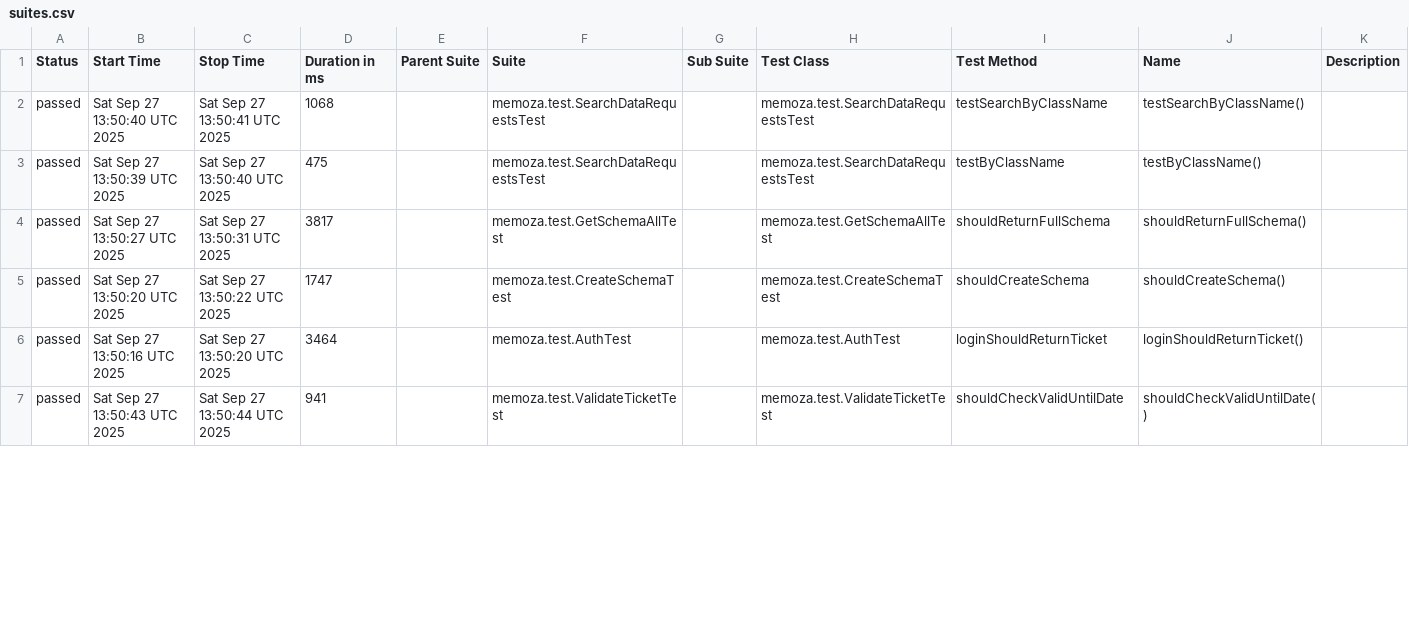
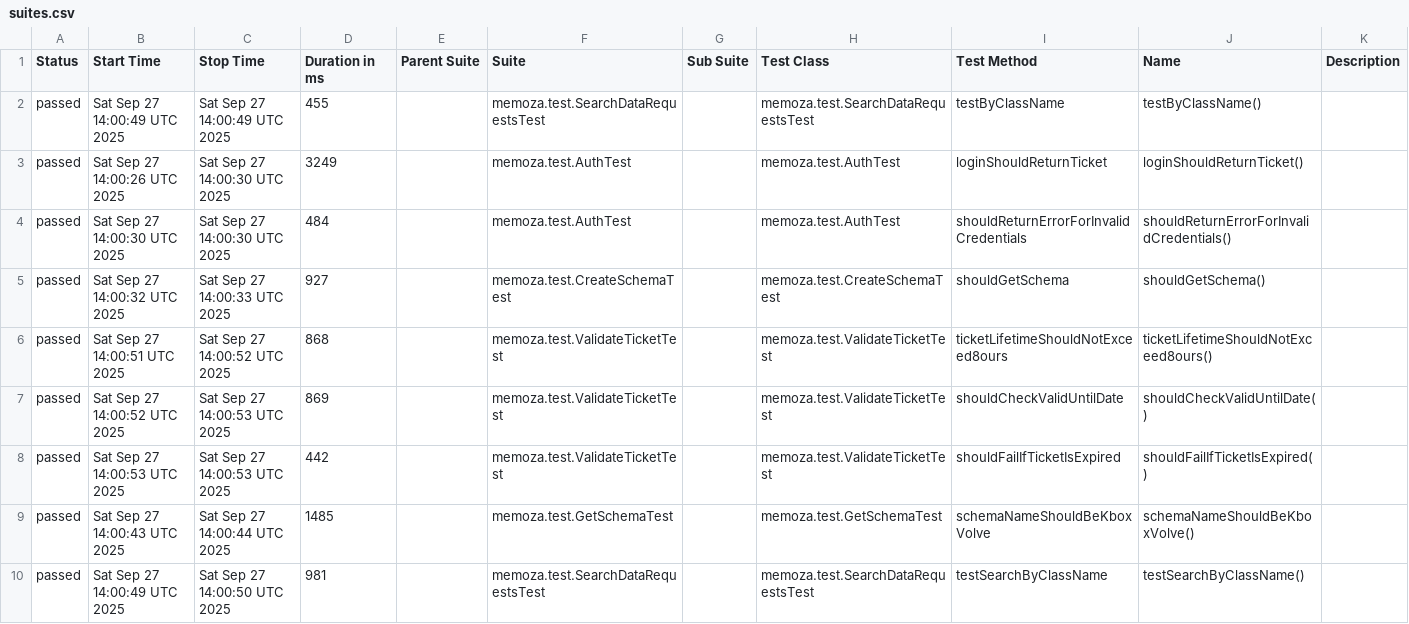
Before and after one commit to OlgaKireenko/MemozaApiTests, a CSV file: allureReport/data/suites.csv, drawn as a sheet; only a part is shown; the diff covers the shown part only.

```diff
--- a/allureReport/data/suites.csv
+++ b/allureReport/data/suites.csv
@@ -1,7 +1,10 @@
 "Status","Start Time","Stop Time","Duration in ms","Parent Suite","Suite","Sub Suite","Test Class","Test Method","Name","Description"
-"passed","Sat Sep 27 13:50:40 UTC 2025","Sat Sep 27 13:50:41 UTC 2025","1068","","memoza.test.SearchDataRequestsTest","","memoza.test.SearchDataRequestsTest","testSearchByClassName","testSearchByClassName()",""
-"passed","Sat Sep 27 13:50:39 UTC 2025","Sat Sep 27 13:50:40 UTC 2025","475","","memoza.test.SearchDataRequestsTest","","memoza.test.SearchDataRequestsTest","testByClassName","testByClassName()",""
-"passed","Sat Sep 27 13:50:27 UTC 2025","Sat Sep 27 13:50:31 UTC 2025","3817","","memoza.test.GetSchemaAllTest","","memoza.test.GetSchemaAllTest","shouldReturnFullSchema","shouldReturnFullSchema()",""
-"passed","Sat Sep 27 13:50:20 UTC 2025","Sat Sep 27 13:50:22 UTC 2025","1747","","memoza.test.CreateSchemaTest","","memoza.test.CreateSchemaTest","shouldCreateSchema","shouldCreateSchema()",""
-"passed","Sat Sep 27 13:50:16 UTC 2025","Sat Sep 27 13:50:20 UTC 2025","3464","","memoza.test.AuthTest","","memoza.test.AuthTest","loginShouldReturnTicket","loginShouldReturnTicket()",""
-"passed","Sat Sep 27 13:50:43 UTC 2025","Sat Sep 27 13:50:44 UTC 2025","941","","memoza.test.ValidateTicketTest","","memoza.test.ValidateTicketTest","shouldCheckValidUntilDate","shouldCheckValidUntilDate()",""
+"passed","Sat Sep 27 14:00:49 UTC 2025","Sat Sep 27 14:00:49 UTC 2025","455","","memoza.test.SearchDataRequestsTest","","memoza.test.SearchDataRequestsTest","testByClassName","testByClassName()",""
+"passed","Sat Sep 27 14:00:26 UTC 2025","Sat Sep 27 14:00:30 UTC 2025","3249","","memoza.test.AuthTest","","memoza.test.AuthTest","loginShouldReturnTicket","loginShouldReturnTicket()",""
+"passed","Sat Sep 27 14:00:30 UTC 2025","Sat Sep 27 14:00:30 UTC 2025","484","","memoza.test.AuthTest","","memoza.test.AuthTest","shouldReturnErrorForInvalidCredentials","shouldReturnErrorForInvalidCredentials()",""
+"passed","Sat Sep 27 14:00:32 UTC 2025","Sat Sep 27 14:00:33 UTC 2025","927","","memoza.test.CreateSchemaTest","","memoza.test.CreateSchemaTest","shouldGetSchema","shouldGetSchema()",""
+"passed","Sat Sep 27 14:00:51 UTC 2025","Sat Sep 27 14:00:52 UTC 2025","868","","memoza.test.ValidateTicketTest","","memoza.test.ValidateTicketTest","ticketLifetimeShouldNotExceed8ours","ticketLifetimeShouldNotExceed8ours()",""
+"passed","Sat Sep 27 14:00:52 UTC 2025","Sat Sep 27 14:00:53 UTC 2025","869","","memoza.test.ValidateTicketTest","","memoza.test.ValidateTicketTest","shouldCheckValidUntilDate","shouldCheckValidUntilDate()",""
+"passed","Sat Sep 27 14:00:53 UTC 2025","Sat Sep 27 14:00:53 UTC 2025","442","","memoza.test.ValidateTicketTest","","memoza.test.ValidateTicketTest","shouldFailIfTicketIsExpired","shouldFailIfTicketIsExpired()",""
+"passed","Sat Sep 27 14:00:43 UTC 2025","Sat Sep 27 14:00:44 UTC 2025","1485","","memoza.test.GetSchemaTest","","memoza.test.GetSchemaTest","schemaNameShouldBeKboxVolve","schemaNameShouldBeKboxVolve()",""
+"passed","Sat Sep 27 14:00:49 UTC 2025","Sat Sep 27 14:00:50 UTC 2025","981","","memoza.test.SearchDataRequestsTest","","memoza.test.SearchDataRequestsTest","testSearchByClassName","testSearchByClassName()",""
```
Also changed, not shown: 4 added rows, 7 removed rows and 20 edited cells elsewhere in this file, 53 other files.
